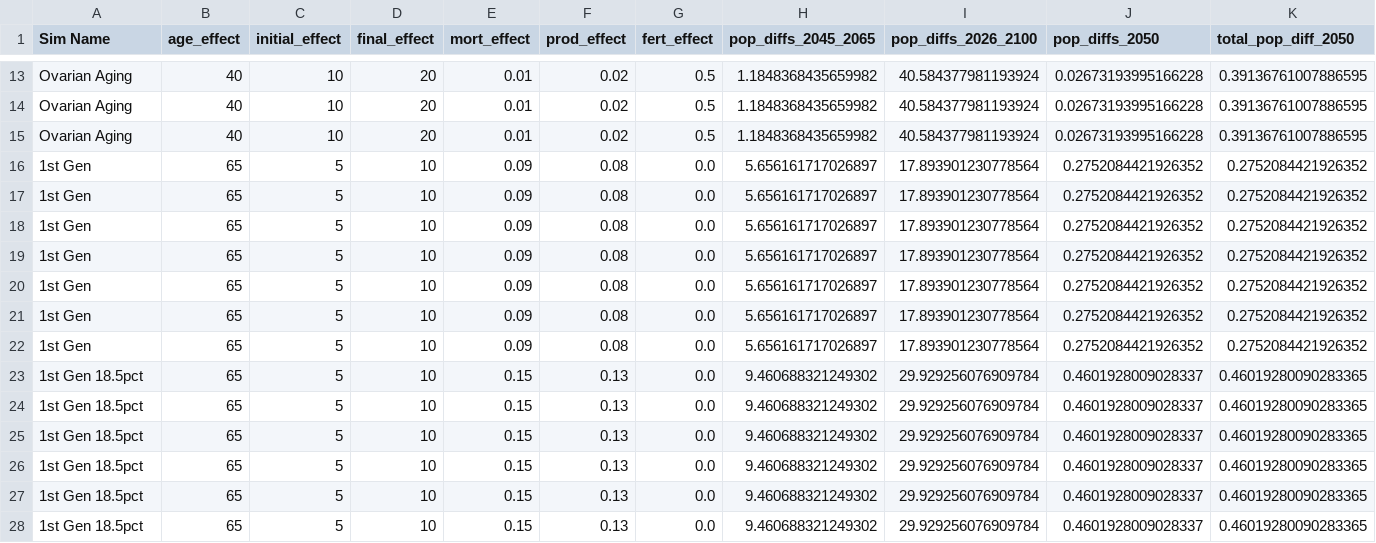
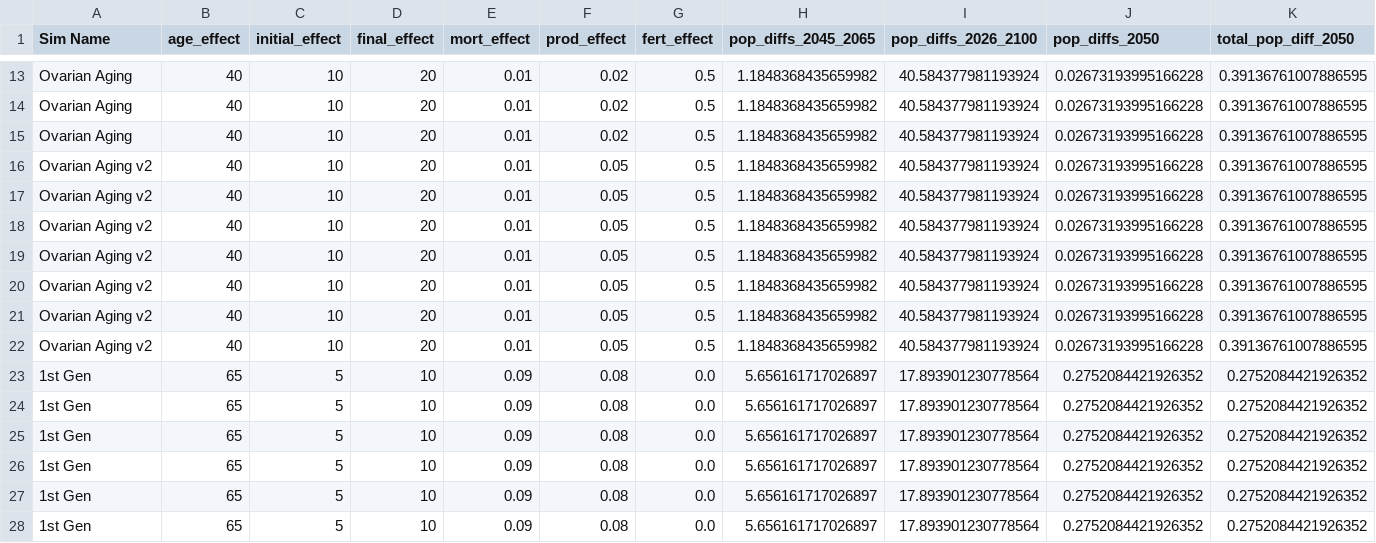
Before and after one commit to rickecon/MacroAgingNature, a CSV file: Results/macro_aging_results.csv, drawn as a sheet; only a part is shown, gaps mark what is left out; the shorter side is filled out with more unchanged rows; rows hold the shown columns only; the diff names each change by its address in the sheet, - before the commit and + after, or states it on an @@ line.

```diff
--- a/Results/macro_aging_results.csv
+++ b/Results/macro_aging_results.csv
+row 16: Ovarian Aging v2 | 40 | 10 | 20 | 0.01 | 0.05 | 0.5 | 1.1848368435659982 | 40.584377981193924 | 0.02673193995166228 | 0.39136761007886595
+row 17: Ovarian Aging v2 | 40 | 10 | 20 | 0.01 | 0.05 | 0.5 | 1.1848368435659982 | 40.584377981193924 | 0.02673193995166228 | 0.39136761007886595
+row 18: Ovarian Aging v2 | 40 | 10 | 20 | 0.01 | 0.05 | 0.5 | 1.1848368435659982 | 40.584377981193924 | 0.02673193995166228 | 0.39136761007886595
+row 19: Ovarian Aging v2 | 40 | 10 | 20 | 0.01 | 0.05 | 0.5 | 1.1848368435659982 | 40.584377981193924 | 0.02673193995166228 | 0.39136761007886595
+row 20: Ovarian Aging v2 | 40 | 10 | 20 | 0.01 | 0.05 | 0.5 | 1.1848368435659982 | 40.584377981193924 | 0.02673193995166228 | 0.39136761007886595
+row 21: Ovarian Aging v2 | 40 | 10 | 20 | 0.01 | 0.05 | 0.5 | 1.1848368435659982 | 40.584377981193924 | 0.02673193995166228 | 0.39136761007886595
+row 22: Ovarian Aging v2 | 40 | 10 | 20 | 0.01 | 0.05 | 0.5 | 1.1848368435659982 | 40.584377981193924 | 0.02673193995166228 | 0.39136761007886595
```
Also changed, not shown: 1 other file.
